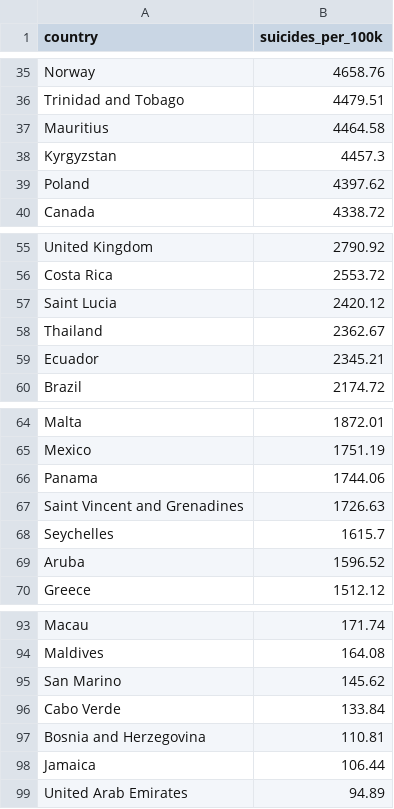
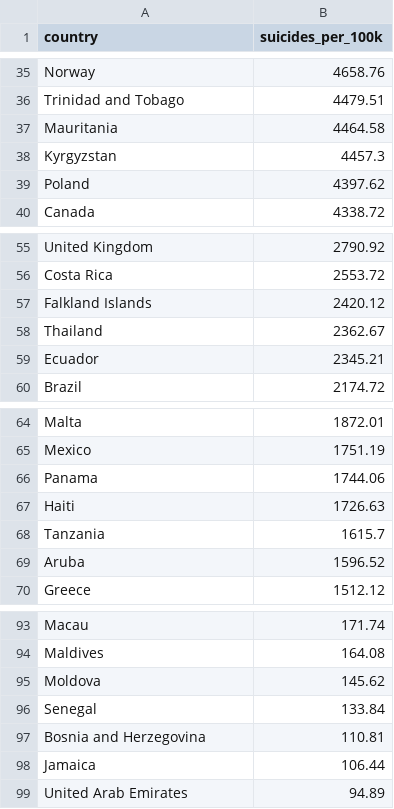
Before and after one commit to sulkkw/FIT3179-Week9-HW, a CSV file: Data/suicides_by_country_100k.csv, drawn as a sheet; only a part is shown, gaps mark what is left out.

Commit message:
Update suicides_by_country_100k.csv

```diff
--- a/Data/suicides_by_country_100k.csv
+++ b/Data/suicides_by_country_100k.csv
@@ -36,3 +36,3 @@ Norway,4658.76
 Trinidad and Tobago,4479.51
-Mauritius,4464.58
+Mauritania,4464.58
 Kyrgyzstan,4457.3
@@ -56,3 +56,3 @@ United Kingdom,2790.92
 Costa Rica,2553.72
-Saint Lucia,2420.12
+Falkland Islands,2420.12
 Thailand,2362.67
@@ -66,4 +66,4 @@ Mexico,1751.19
 Panama,1744.06
-Saint Vincent and Grenadines,1726.63
-Seychelles,1615.7
+Haiti,1726.63
+Tanzania,1615.7
 Aruba,1596.52
@@ -94,4 +94,4 @@ Macau,171.74
 Maldives,164.08
-San Marino,145.62
-Cabo Verde,133.84
+Moldova,145.62
+Senegal,133.84
 Bosnia and Herzegovina,110.81
```
